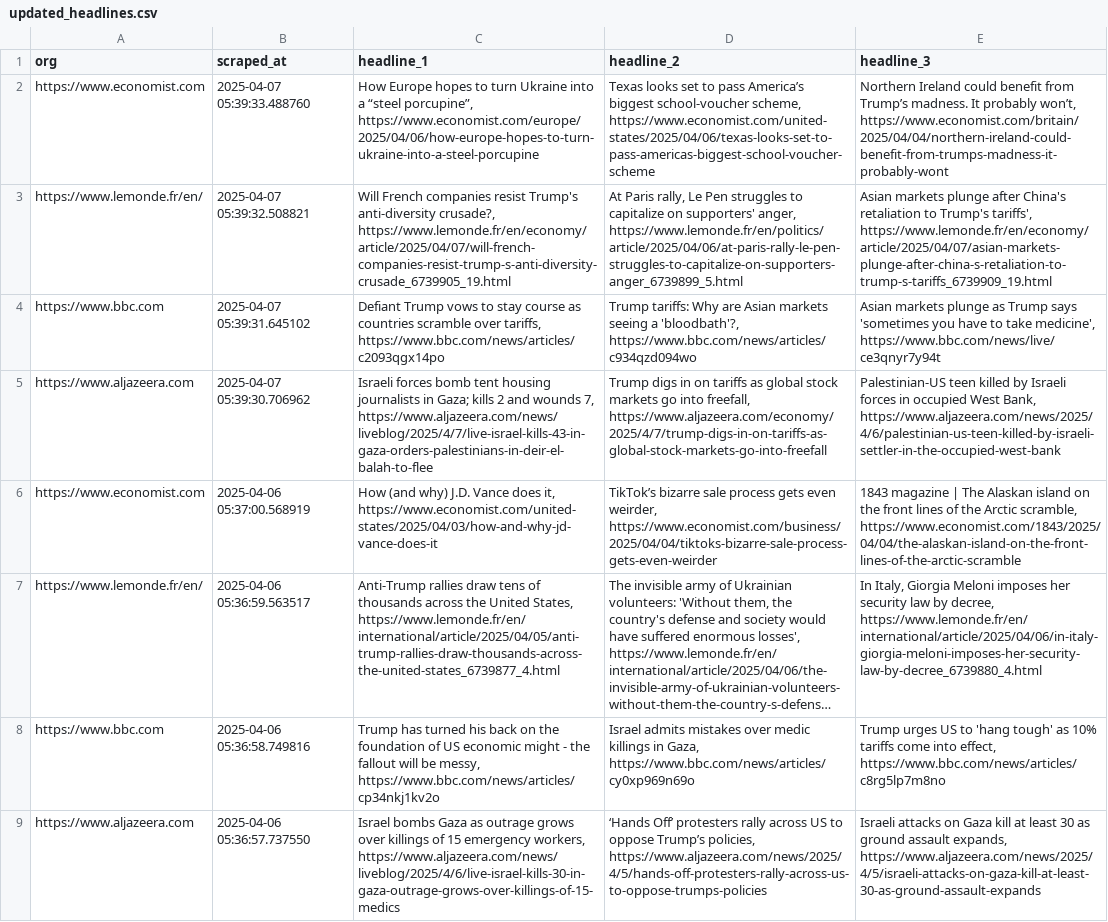
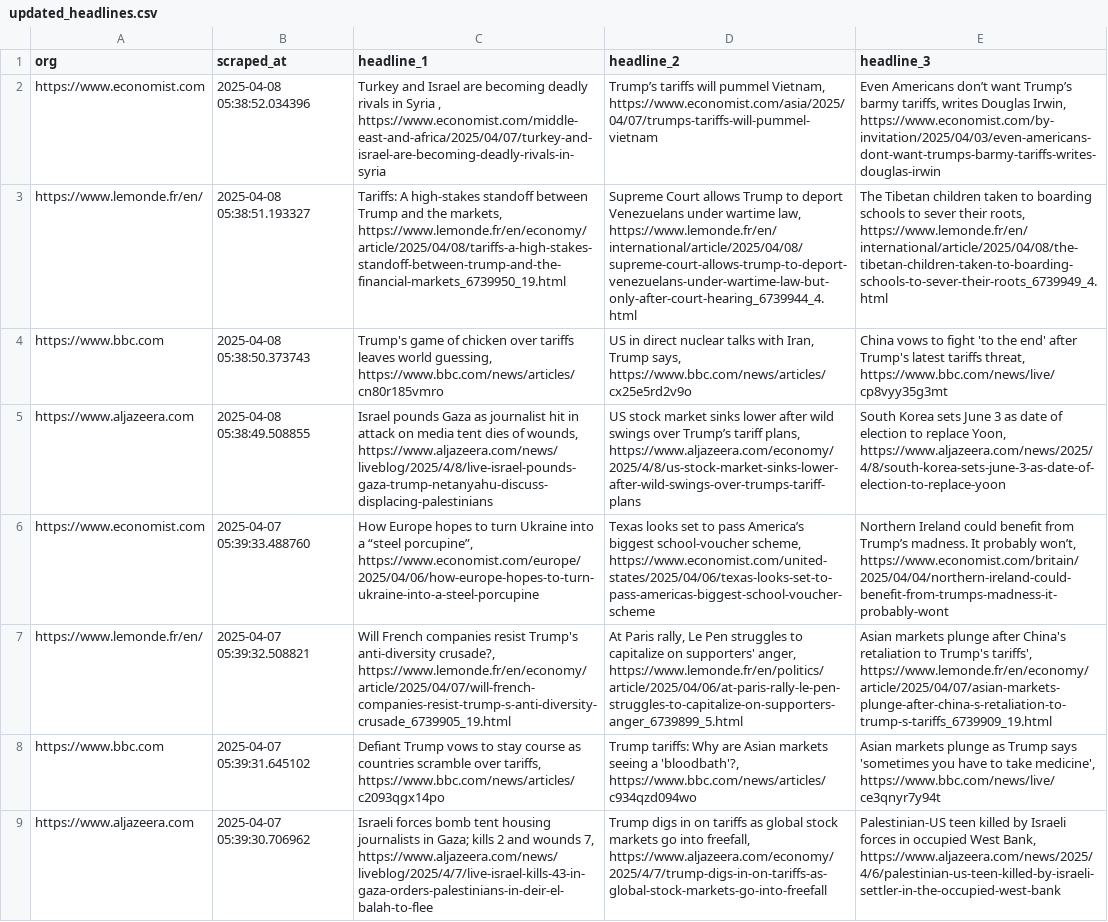
Before and after one commit to raphaelletseng/news_autoscraper, a CSV file: updated_headlines.csv, drawn as a sheet; only a part is shown; the shorter side is filled out with more unchanged rows; long unchanged cells end in …; the diff names each change by its address in the sheet, - before the commit and + after, or states it on an @@ line.

```diff
--- a/updated_headlines.csv
+++ b/updated_headlines.csv
+row 2: https://www.economist.com | 2025-04-08 05:38:52.034396 | Turkey and Israel are becoming deadly rivals in Syria , https://www.economist.com/middle-east-and-africa/2025/04/07/turkey-and-israel-are-becoming-deadly-rivals-in-syria | Trump’s tariffs will pummel Vietnam, https://www.economist.com/asia/2025/04/07/trumps-tariffs-will-pummel-vietnam | Even Americans don’t want Trump’s barmy tariffs, writes Douglas Irwin, https://www.economist.com/by-invitation/2025/04/03/even-americans-dont-want-trumps-barmy-tariffs-writes-douglas-irwin
+row 3: https://www.lemonde.fr/en/ | 2025-04-08 05:38:51.193327 | Tariffs: A high-stakes standoff between Trump and the markets, https://www.lemonde.fr/en/economy/article/2025/04/08/tariffs-a-high-stakes-standoff-between-trump-and-the-financial-markets_6739950_19.html | Supreme Court allows Trump to deport Venezuelans under wartime law, https://www.lemonde.fr/en/international/article/2025/04/08/supreme-court-allows-trump-to-deport-venezuelans-under-wartime-law-but-only-after-court-hearing_6739944_4.html | The Tibetan children taken to boarding schools to sever their roots, https://www.lemonde.fr/en/international/article/2025/04/08/the-tibetan-children-taken-to-boarding-schools-to-sever-their-roots_6739949_4.html
+row 4: https://www.bbc.com | 2025-04-08 05:38:50.373743 | Trump's game of chicken over tariffs leaves world guessing, https://www.bbc.com/news/articles/cn80r185vmro | US in direct nuclear talks with Iran, Trump says, https://www.bbc.com/news/articles/cx25e5rd2v9o | China vows to fight 'to the end' after Trump's latest tariffs threat, https://www.bbc.com/news/live/cp8vyy35g3mt
+row 5: https://www.aljazeera.com | 2025-04-08 05:38:49.508855 | Israel pounds Gaza as journalist hit in attack on media tent dies of wounds, https://www.aljazeera.com/news/liveblog/2025/4/8/live-israel-pounds-gaza-trump-netanyahu-discuss-displacing-palestinians | US stock market sinks lower after wild swings over Trump’s tariff plans, https://www.aljazeera.com/economy/2025/4/8/us-stock-market-sinks-lower-after-wild-swings-over-trumps-tariff-plans | South Korea sets June 3 as date of election to replace Yoon, https://www.aljazeera.com/news/2025/4/8/south-korea-sets-june-3-as-date-of-election-to-replace-yoon
```
